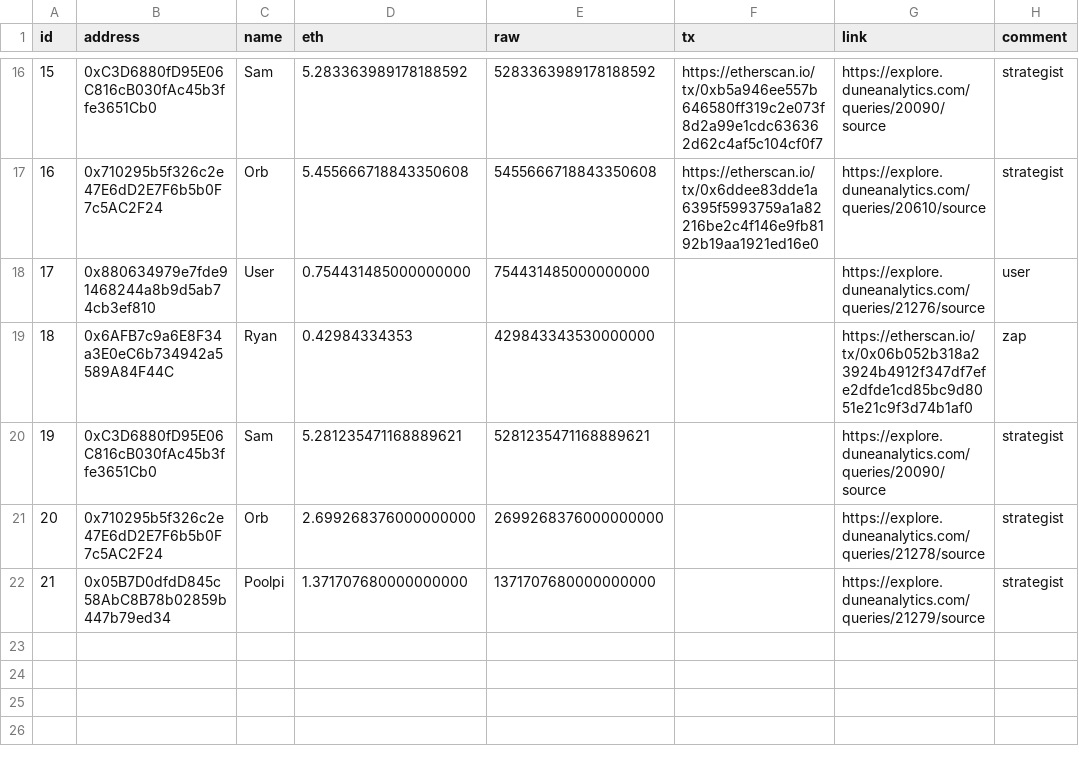
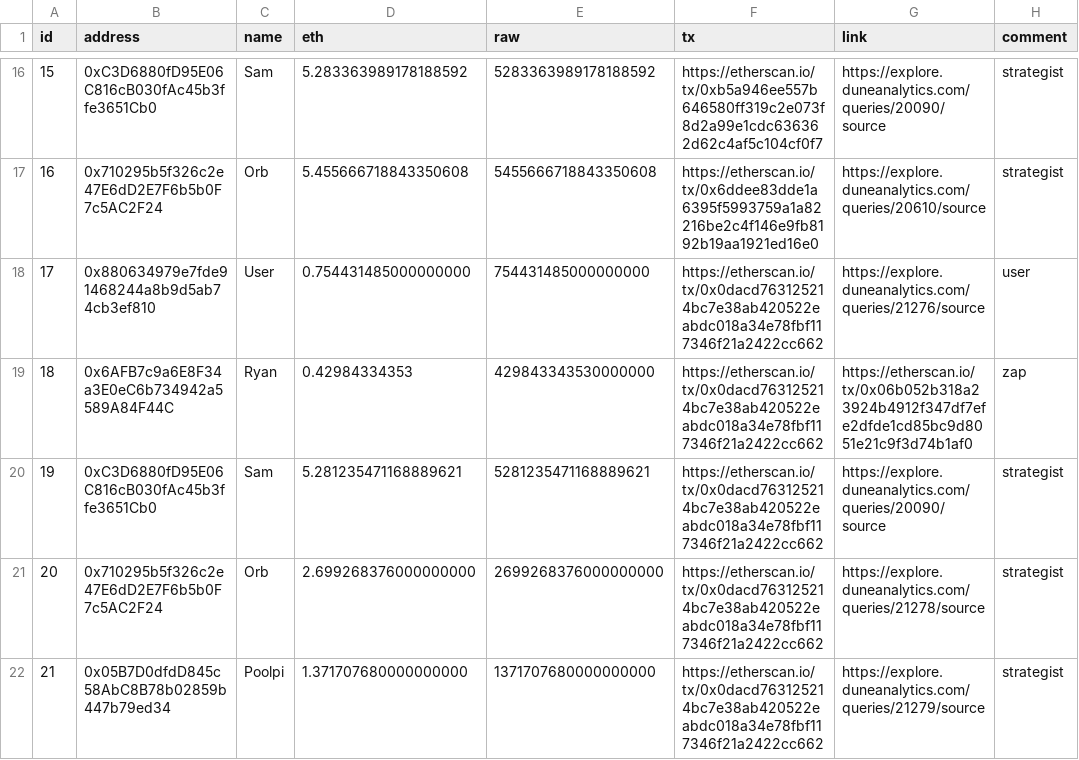
Before and after one commit to yearn/budget, a CSV file: reports/gas/reimbursements.csv, drawn as a sheet; only a part is shown, gaps mark what is left out.

Commit message:
add payment tx

```diff
--- a/reports/gas/reimbursements.csv
+++ b/reports/gas/reimbursements.csv
@@ -17,6 +17,6 @@ id,address,name,eth,raw,tx,link,comment
 16,0x710295b5f326c2e47E6dD2E7F6b5b0F7c5AC2F24,Orb,5.455666718843350608,5455666718843350608,https://etherscan.io/tx/0x6ddee83dde1a6395f5993759a1a82216be2c4f146e9fb8192b19aa1921ed16e0,https://explore.duneanalytics.com/queries/20610/source,strategist
-17,0x880634979e7fde91468244a8b9d5ab74cb3ef810,User,0.754431485000000000,754431485000000000,,https://explore.duneanalytics.com/queries/21276/source,user
-18,0x6AFB7c9a6E8F34a3E0eC6b734942a5589A84F44C,Ryan,0.42984334353,429843343530000000,,https://etherscan.io/tx/0x06b052b318a23924b4912f347df7efe2dfde1cd85bc9d8051e21c9f3d74b1af0,zap
-19,0xC3D6880fD95E06C816cB030fAc45b3ffe3651Cb0,Sam,5.281235471168889621,5281235471168889621,,https://explore.duneanalytics.com/queries/20090/source,strategist
-20,0x710295b5f326c2e47E6dD2E7F6b5b0F7c5AC2F24,Orb,2.699268376000000000,2699268376000000000,,https://explore.duneanalytics.com/queries/21278/source,strategist
-21,0x05B7D0dfdD845c58AbC8B78b02859b447b79ed34,Poolpi,1.371707680000000000,1371707680000000000,,https://explore.duneanalytics.com/queries/21279/source,strategist
+17,0x880634979e7fde91468244a8b9d5ab74cb3ef810,User,0.754431485000000000,754431485000000000,https://etherscan.io/tx/0x0dacd763125214bc7e38ab420522eabdc018a34e78fbf117346f21a2422cc662,https://explore.duneanalytics.com/queries/21276/source,user
+18,0x6AFB7c9a6E8F34a3E0eC6b734942a5589A84F44C,Ryan,0.42984334353,429843343530000000,https://etherscan.io/tx/0x0dacd763125214bc7e38ab420522eabdc018a34e78fbf117346f21a2422cc662,https://etherscan.io/tx/0x06b052b318a23924b4912f347df7efe2dfde1cd85bc9d8051e21c9f3d74b1af0,zap
+19,0xC3D6880fD95E06C816cB030fAc45b3ffe3651Cb0,Sam,5.281235471168889621,5281235471168889621,https://etherscan.io/tx/0x0dacd763125214bc7e38ab420522eabdc018a34e78fbf117346f21a2422cc662,https://explore.duneanalytics.com/queries/20090/source,strategist
+20,0x710295b5f326c2e47E6dD2E7F6b5b0F7c5AC2F24,Orb,2.699268376000000000,2699268376000000000,https://etherscan.io/tx/0x0dacd763125214bc7e38ab420522eabdc018a34e78fbf117346f21a2422cc662,https://explore.duneanalytics.com/queries/21278/source,strategist
+21,0x05B7D0dfdD845c58AbC8B78b02859b447b79ed34,Poolpi,1.371707680000000000,1371707680000000000,https://etherscan.io/tx/0x0dacd763125214bc7e38ab420522eabdc018a34e78fbf117346f21a2422cc662,https://explore.duneanalytics.com/queries/21279/source,strategist
```
